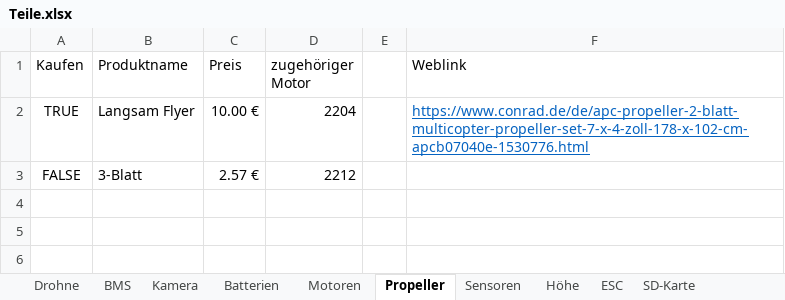
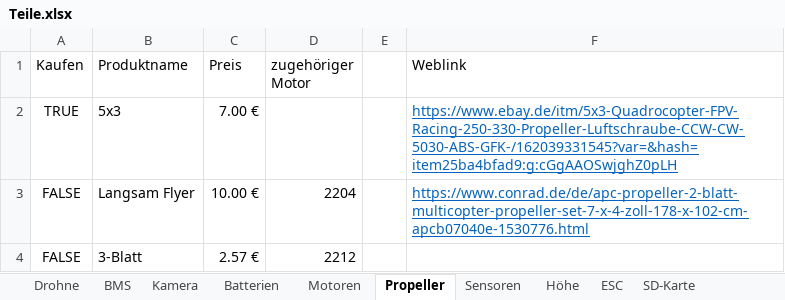
Before and after one commit to KoehlerT/Drohne, an Excel workbook: Teile.xlsx, sheet Propeller, drawn as a sheet; values as stored, in another font and other column widths than the file's, no borders; addresses are those after the commit; the diff names each change by its address in the sheet, - before the commit and + after, or states it on an @@ line.

```diff
--- a/Teile.xlsx (sheet Propeller)
+++ b/Teile.xlsx (sheet Propeller)
+row 2: TRUE | 5x3 | 7.00 € |  |  | https://www.ebay.de/itm/5x3-Quadrocopter-FPV-Racing-250-330-Propeller-Luftschraube-CCW-CW-5030-ABS-GFK-/162039331545?var=&hash=item25ba4bfad9:g:cGgAAOSwjghZ0pLH
-A3 (Kaufen): TRUE
+A3 (Kaufen): FALSE
```
Also changed, not shown: sheet Motoren, sheet Drohne, formulas that keep their value, charts or pictures.
